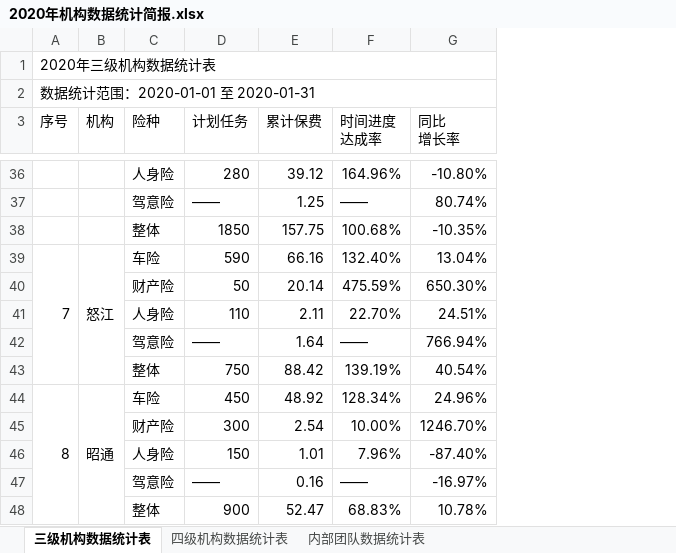
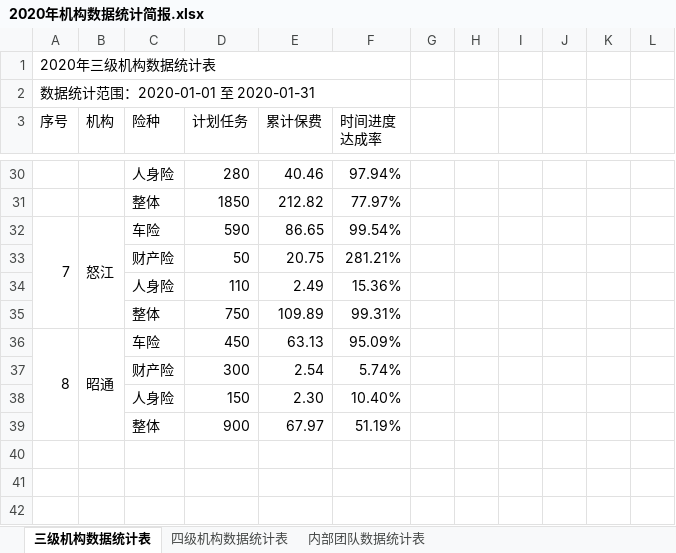
Before and after one commit to fagan2888/DataStats, an Excel workbook: Report/2020年机构数据统计简报.xlsx, sheet 三级机构数据统计表, drawn as a sheet; only a part is shown, gaps mark what is left out; values as stored, in another font and other column widths than the file's, no cell formats; removed rows and columns are numbered as before the commit, all else as after; the diff covers the shown part only; the diff names each change by its address in the sheet, - before the commit and + after, or states it on an @@ line.

```diff
--- a/Report/2020年机构数据统计简报.xlsx (sheet 三级机构数据统计表)
+++ b/Report/2020年机构数据统计简报.xlsx (sheet 三级机构数据统计表)
-column G (同比 增长率), row 36: -10.80%; rows 38-41: -10.35% | 13.04% | 650.30% | 24.51%; rows 43-46: 40.54% | 24.96% | 1246.70% | -87.40%; row 48: 10.78%
+column G, empty
+column H, empty
+column I, empty
+column J, empty
+column K, empty
+column L, empty
-E30 (累计保费): 39.12
+E30 (累计保费): 40.46
-F30 (时间进度 达成率): 164.96%
+F30 (时间进度 达成率): 97.94%
-row 37:  |  | 驾意险 | —— | 1.25 | —— | 80.74%
-E31 (累计保费): 157.75
+E31 (累计保费): 212.82
-F31 (时间进度 达成率): 100.68%
+F31 (时间进度 达成率): 77.97%
-E32 (累计保费): 66.16
+E32 (累计保费): 86.65
-F32 (时间进度 达成率): 132.40%
+F32 (时间进度 达成率): 99.54%
-E33 (累计保费): 20.14
+E33 (累计保费): 20.75
-F33 (时间进度 达成率): 475.59%
+F33 (时间进度 达成率): 281.21%
-E34 (累计保费): 2.11
+E34 (累计保费): 2.49
-F34 (时间进度 达成率): 22.70%
+F34 (时间进度 达成率): 15.36%
-row 42:  |  | 驾意险 | —— | 1.64 | —— | 766.94%
-E35 (累计保费): 88.42
+E35 (累计保费): 109.89
-F35 (时间进度 达成率): 139.19%
+F35 (时间进度 达成率): 99.31%
-E36 (累计保费): 48.92
+E36 (累计保费): 63.13
-F36 (时间进度 达成率): 128.34%
+F36 (时间进度 达成率): 95.09%
-F37 (时间进度 达成率): 10.00%
+F37 (时间进度 达成率): 5.74%
-E38 (累计保费): 1.01
+E38 (累计保费): 2.30
-F38 (时间进度 达成率): 7.96%
+F38 (时间进度 达成率): 10.40%
-row 47:  |  | 驾意险 | —— | 0.16 | —— | -16.97%
-E39 (累计保费): 52.47
+E39 (累计保费): 67.97
-F39 (时间进度 达成率): 68.83%
+F39 (时间进度 达成率): 51.19%
```
Also changed, not shown: 6 removed rows and 51 edited cells elsewhere in this sheet, cell formats, Back/保费完成光荣榜.xlsx, 12 other files.
